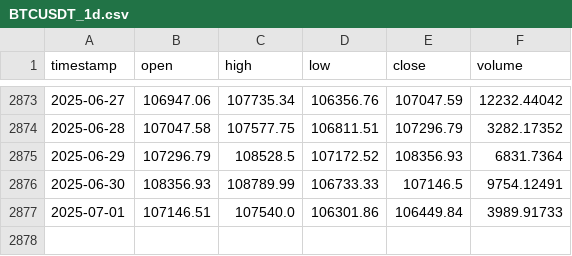
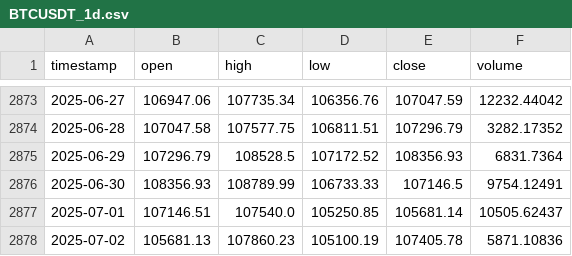
Before and after one commit to DanielDucuara2018/trade_pro, a CSV file: trade_pro/strategy/data/BTCUSDT_1d.csv, drawn as a sheet; only a part is shown, gaps mark what is left out.

```diff
--- a/trade_pro/strategy/data/BTCUSDT_1d.csv
+++ b/trade_pro/strategy/data/BTCUSDT_1d.csv
@@ -2876,2 +2876,3 @@ timestamp,open,high,low,close,volume
 2025-06-30,108356.93,108789.99,106733.33,107146.5,9754.12491
-2025-07-01,107146.51,107540.0,106301.86,106449.84,3989.91733
+2025-07-01,107146.51,107540.0,105250.85,105681.14,10505.62437
+2025-07-02,105681.13,107860.23,105100.19,107405.78,5871.10836
```
Also changed, not shown: trade_pro/strategy/data/ETHUSDT_1d.csv, 13 other files.
